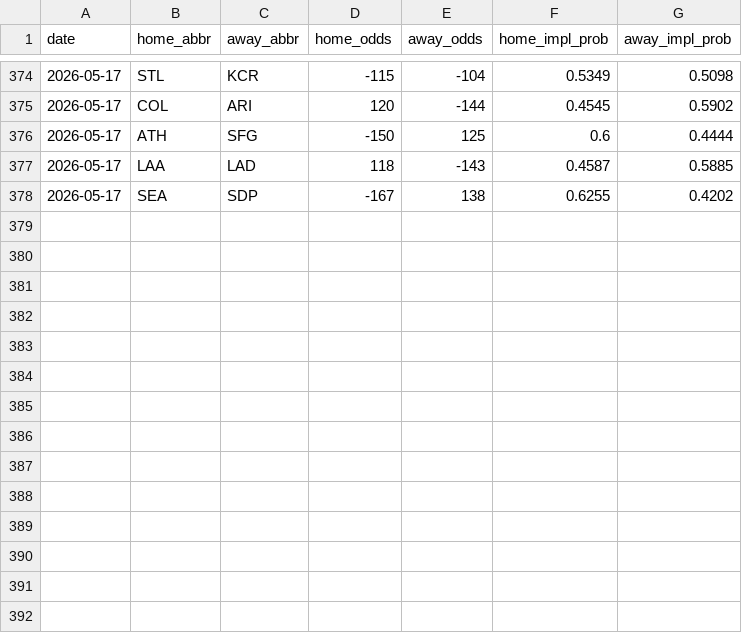
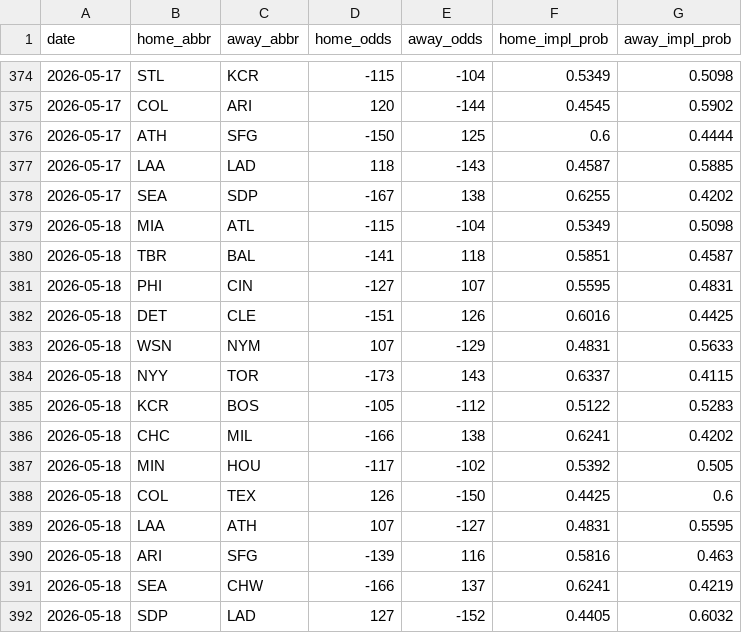
Before and after one commit to codys19/mlb-predictormlb-predictor, a CSV file: raw/odds_history.csv, drawn as a sheet; only a part is shown, gaps mark what is left out.

```diff
--- a/raw/odds_history.csv
+++ b/raw/odds_history.csv
@@ -378 +378,15 @@ date,home_abbr,away_abbr,home_odds,away_odds,home_impl_prob,away_impl_prob
 2026-05-17,SEA,SDP,-167,138,0.6255,0.4202
+2026-05-18,MIA,ATL,-115,-104,0.5349,0.5098
+2026-05-18,TBR,BAL,-141,118,0.5851,0.4587
+2026-05-18,PHI,CIN,-127,107,0.5595,0.4831
+2026-05-18,DET,CLE,-151,126,0.6016,0.4425
+2026-05-18,WSN,NYM,107,-129,0.4831,0.5633
+2026-05-18,NYY,TOR,-173,143,0.6337,0.4115
+2026-05-18,KCR,BOS,-105,-112,0.5122,0.5283
+2026-05-18,CHC,MIL,-166,138,0.6241,0.4202
+2026-05-18,MIN,HOU,-117,-102,0.5392,0.505
+2026-05-18,COL,TEX,126,-150,0.4425,0.6
+2026-05-18,LAA,ATH,107,-127,0.4831,0.5595
+2026-05-18,ARI,SFG,-139,116,0.5816,0.463
+2026-05-18,SEA,CHW,-166,137,0.6241,0.4219
+2026-05-18,SDP,LAD,127,-152,0.4405,0.6032
```
Also changed, not shown: 8 other files.
